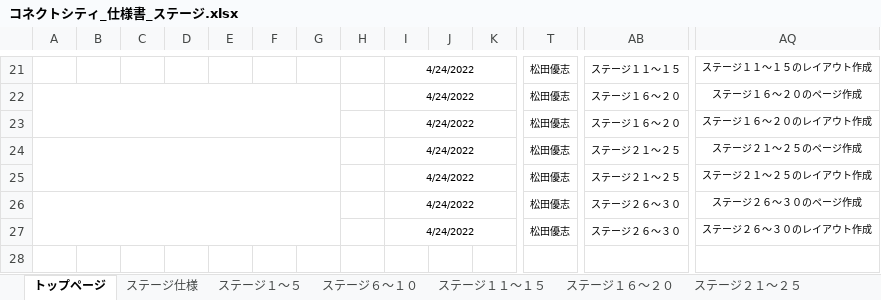
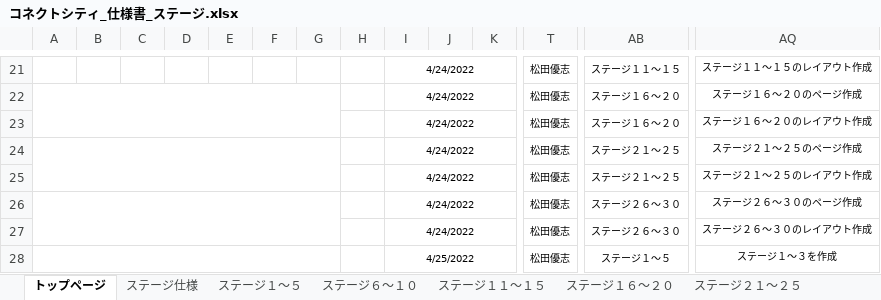
Before and after one commit to ktgitfrog333/Japan_Game_Award_2022, an Excel workbook: 仕様書/コネクトシティ_仕様書_ステージ.xlsx, sheet トップページ, drawn as a sheet; only a part is shown, gaps mark what is left out; values as stored, in another font and other column widths than the file's, no borders; rows hold the shown columns only; the diff names each change by its address in the sheet, - before the commit and + after, or states it on an @@ line.

Commit message:
▼ステージ.xlsx
ステージ１～５：ステージ１～３を作成

```diff
--- a/仕様書/コネクトシティ_仕様書_ステージ.xlsx (sheet トップページ)
+++ b/仕様書/コネクトシティ_仕様書_ステージ.xlsx (sheet トップページ)
+row 28:  |  |  |  |  |  |  |  | 4/25/2022 |  |  | 松田優志 | ステージ１～５ | ステージ１～３を作成
```
Also changed, not shown: sheet ステージ１～５, charts or pictures.
